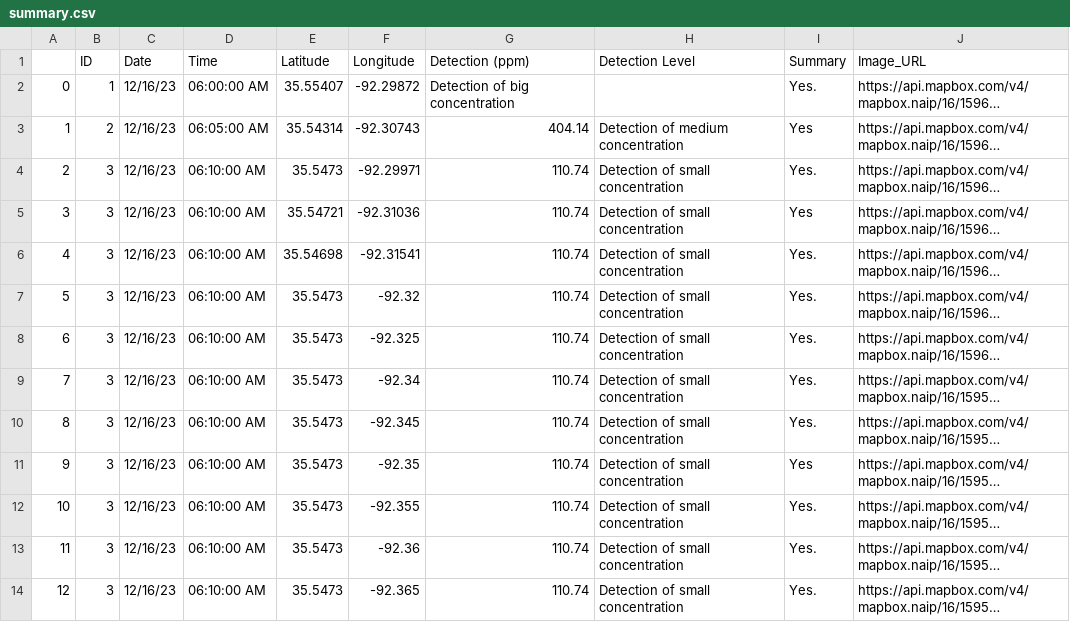
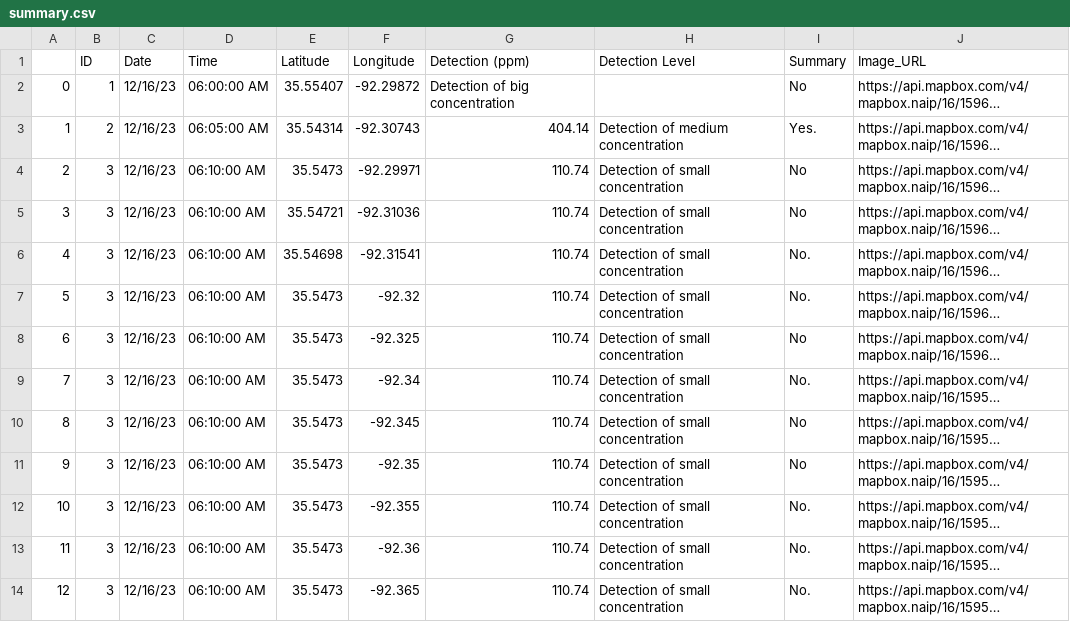
Before and after one commit to bradydavis/map-crawler, a CSV file: uploads/summary.csv, drawn as a sheet; long unchanged cells end in …; the diff names each change by its address in the sheet, - before the commit and + after, or states it on an @@ line.

```diff
--- a/uploads/summary.csv
+++ b/uploads/summary.csv
-I2 (Summary): Yes.
+I2 (Summary): No
-I3 (Summary): Yes
+I3 (Summary): Yes.
-I4 (Summary): Yes.
+I4 (Summary): No
-I5 (Summary): Yes
+I5 (Summary): No
-I6:I7 (Summary): Yes.
+I6:I7 (Summary): No.
-I8 (Summary): Yes.
+I8 (Summary): No
-I9 (Summary): Yes.
+I9 (Summary): No.
-I10 (Summary): Yes.
+I10 (Summary): No
-I11 (Summary): Yes
+I11 (Summary): No
-I12:I14 (Summary): Yes.
+I12:I14 (Summary): No.
```
Also changed, not shown: 3 other files.
